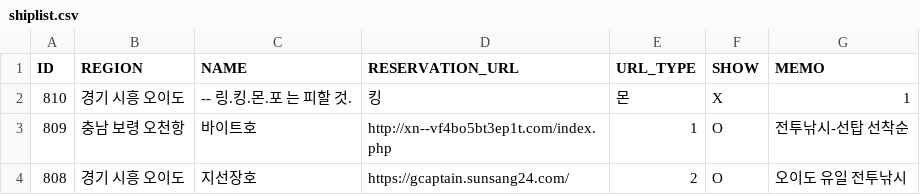
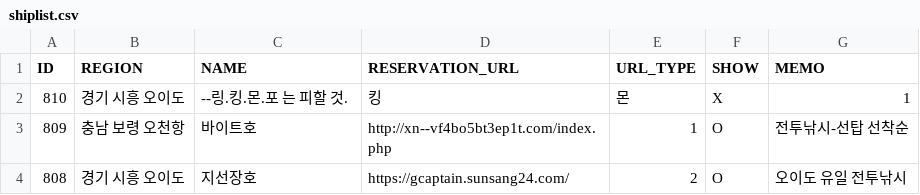
Before and after one commit to seong-geon-choi/ship, a CSV file: shiplist.csv, drawn as a sheet; only a part is shown.

Commit message:
배 목록 업데이트

```diff
--- a/shiplist.csv
+++ b/shiplist.csv
@@ -1,3 +1,3 @@
 ID,REGION,NAME,RESERVATION_URL,URL_TYPE,SHOW,MEMO
-810,경기 시흥 오이도,-- 링.킹.몬.포 는 피할 것.,킹,몬,X,1
+810,경기 시흥 오이도,--링.킹.몬.포 는 피할 것.,킹,몬,X,1
 809,충남 보령 오천항,바이트호,http://xn--vf4bo5bt3ep1t.com/index.php,1,O,전투낚시-선탑 선착순
```
